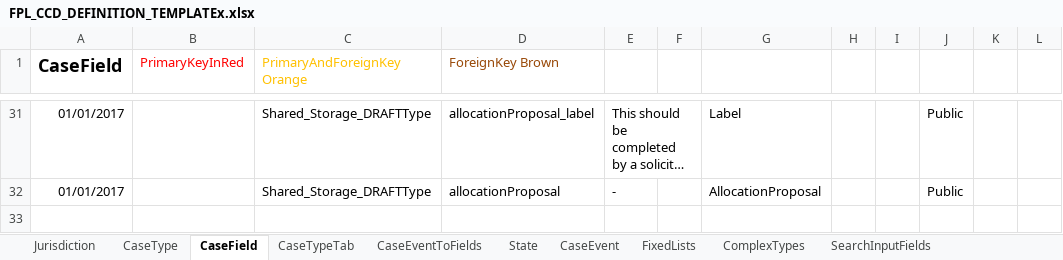
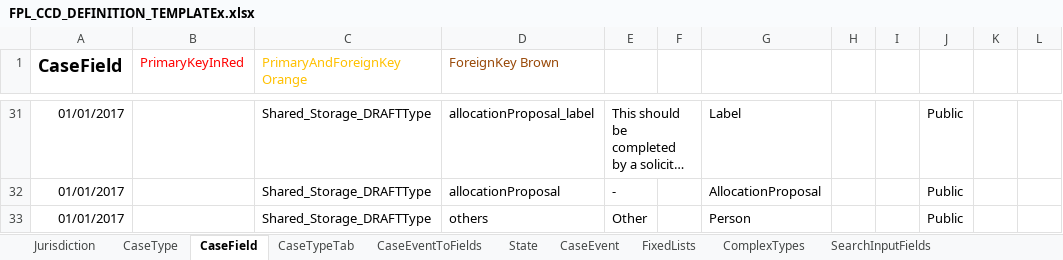
Before and after one commit to hmcts/fpl-ccd-configuration, an Excel workbook: FPL_CCD_DEFINITION_TEMPLATEx.xlsx, sheet CaseField, drawn as a sheet; only a part is shown, gaps mark what is left out; long unchanged cells end in …; values as stored, in another font and other column widths than the file's, no borders; the diff names each change by its address in the sheet, - before the commit and + after, or states it on an @@ line.

Commit message:
FPL-39: Create form to enter others in the case with child information place holder (#50)

```diff
--- a/FPL_CCD_DEFINITION_TEMPLATEx.xlsx (sheet CaseField)
+++ b/FPL_CCD_DEFINITION_TEMPLATEx.xlsx (sheet CaseField)
+row 33: 01/01/2017 |  | Shared_Storage_DRAFTType | others | Other |  | Person |  |  | Public
```
Also changed, not shown: sheet ComplexTypes, sheet FixedLists, sheet CaseEventToFields, sheet AuthorisationCaseField, 4 other files.
